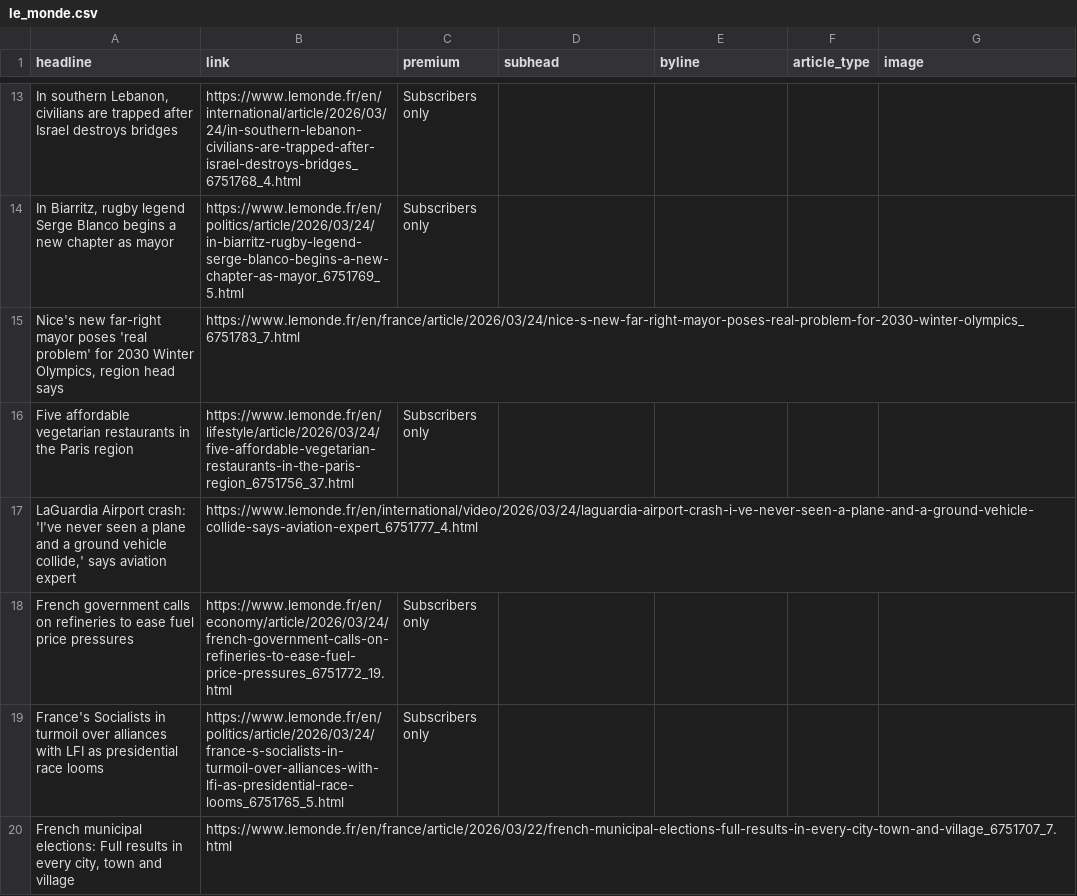
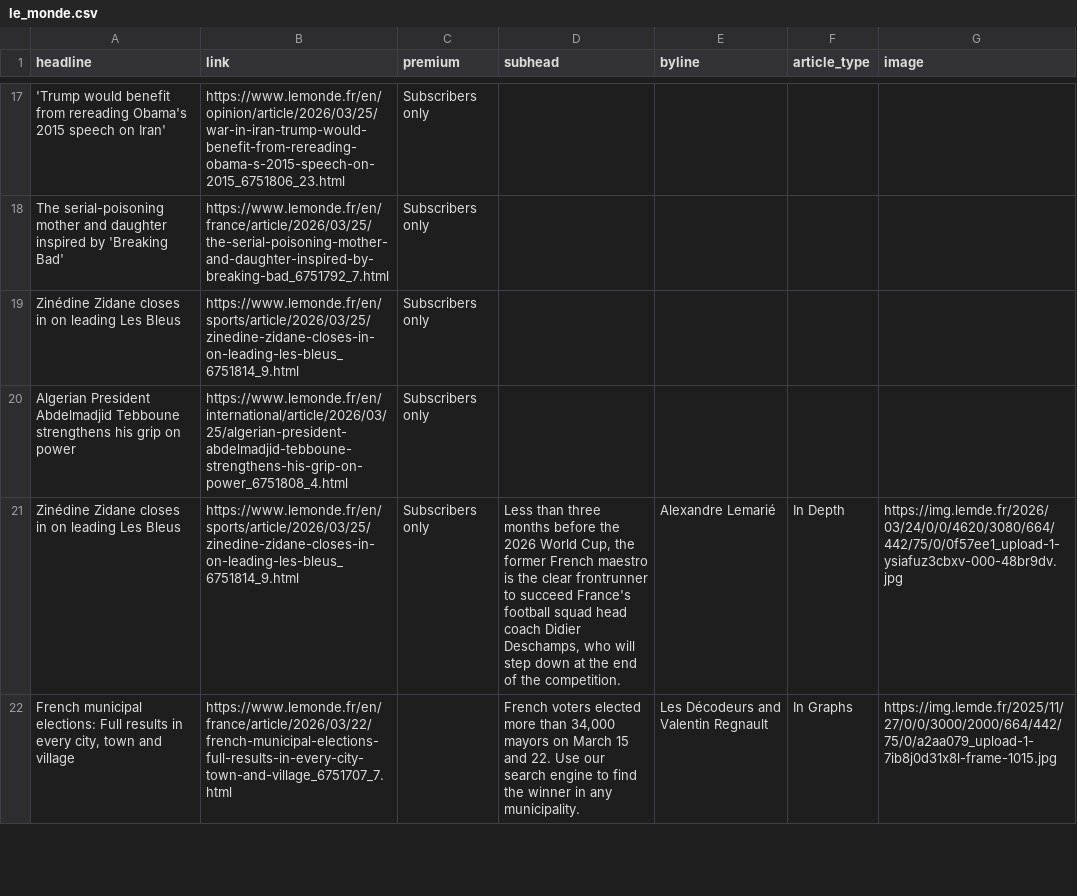
Before and after one commit to teodoracurcic/scraping, a CSV file: le_monde.csv, drawn as a sheet; only a part is shown, gaps mark what is left out; removed rows and columns are numbered as before the commit, all else as after; the diff covers the shown part only; the diff names each change by its address in the sheet, - before the commit and + after, or states it on an @@ line.

```diff
--- a/le_monde.csv
+++ b/le_monde.csv
-A17 (headline): In southern Lebanon, civilians are trapped after Israel destroys bridges
+A17 (headline): 'Trump would benefit from rereading Obama's 2015 speech on Iran'
-B17 (link): https://www.lemonde.fr/en/international/article/2026/03/24/in-southern-lebanon-civilians-are-trapped-after-israel-destroys-bridges_6751768_4.html
+B17 (link): https://www.lemonde.fr/en/opinion/article/2026/03/25/war-in-iran-trump-would-benefit-from-rereading-obama-s-2015-speech-on-2015_6751806_23.html
-A18 (headline): In Biarritz, rugby legend Serge Blanco begins a new chapter as mayor
+A18 (headline): The serial-poisoning mother and daughter inspired by 'Breaking Bad'
-B18 (link): https://www.lemonde.fr/en/politics/article/2026/03/24/in-biarritz-rugby-legend-serge-blanco-begins-a-new-chapter-as-mayor_6751769_5.html
+B18 (link): https://www.lemonde.fr/en/france/article/2026/03/25/the-serial-poisoning-mother-and-daughter-inspired-by-breaking-bad_6751792_7.html
-row 15: Nice's new far-right mayor poses 'real problem' for 2030 Winter Olympics, region head says | https://www.lemonde.fr/en/france/article/2026/03/24/nice-s-new-far-right-mayor-poses-real-problem-for-2030-winter-olympics_6751783_7.html
-row 16: Five affordable vegetarian restaurants in the Paris region | https://www.lemonde.fr/en/lifestyle/article/2026/03/24/five-affordable-vegetarian-restaurants-in-the-paris-region_6751756_37.html | Subscribers only
-row 17: LaGuardia Airport crash: 'I've never seen a plane and a ground vehicle collide,' says aviation expert | https://www.lemonde.fr/en/international/video/2026/03/24/laguardia-airport-crash-i-ve-never-seen-a-plane-and-a-ground-vehicle-collide-says-aviation-expert_6751777_4.html
-A19 (headline): French government calls on refineries to ease fuel price pressures
+A19 (headline): Zinédine Zidane closes in on leading Les Bleus
-B19 (link): https://www.lemonde.fr/en/economy/article/2026/03/24/french-government-calls-on-refineries-to-ease-fuel-price-pressures_6751772_19.html
+B19 (link): https://www.lemonde.fr/en/sports/article/2026/03/25/zinedine-zidane-closes-in-on-leading-les-bleus_6751814_9.html
-A20 (headline): France's Socialists in turmoil over alliances with LFI as presidential race looms
+A20 (headline): Algerian President Abdelmadjid Tebboune strengthens his grip on power
-B20 (link): https://www.lemonde.fr/en/politics/article/2026/03/24/france-s-socialists-in-turmoil-over-alliances-with-lfi-as-presidential-race-looms_6751765_5.html
+B20 (link): https://www.lemonde.fr/en/international/article/2026/03/25/algerian-president-abdelmadjid-tebboune-strengthens-his-grip-on-power_6751808_4.html
+row 21: Zinédine Zidane closes in on leading Les Bleus | https://www.lemonde.fr/en/sports/article/2026/03/25/zinedine-zidane-closes-in-on-leading-les-bleus_6751814_9.html | Subscribers only | Less than three months before the 2026 World Cup, the former French maestro is the clear frontrunner to succeed France's football squad head coach Didier Deschamps, who will step down at the end of the competition. | Alexandre Lemarié | In Depth | https://img.lemde.fr/2026/03/24/0/0/4620/3080/664/442/75/0/0f57ee1_upload-1-ysiafuz3cbxv-000-48br9dv.jpg
-D22 (subhead): (empty)
+D22 (subhead): French voters elected more than 34,000 mayors on March 15 and 22. Use our search engine to find the winner in any municipality.
-E22 (byline): (empty)
+E22 (byline): Les Décodeurs and Valentin Regnault
-F22 (article_type): (empty)
+F22 (article_type): In Graphs
-G22 (image): (empty)
+G22 (image): https://img.lemde.fr/2025/11/27/0/0/3000/2000/664/442/75/0/a2aa079_upload-1-7ib8j0d31x8l-frame-1015.jpg
```
Also changed, not shown: 11 added rows, 9 removed rows and 18 edited cells elsewhere in this file.
